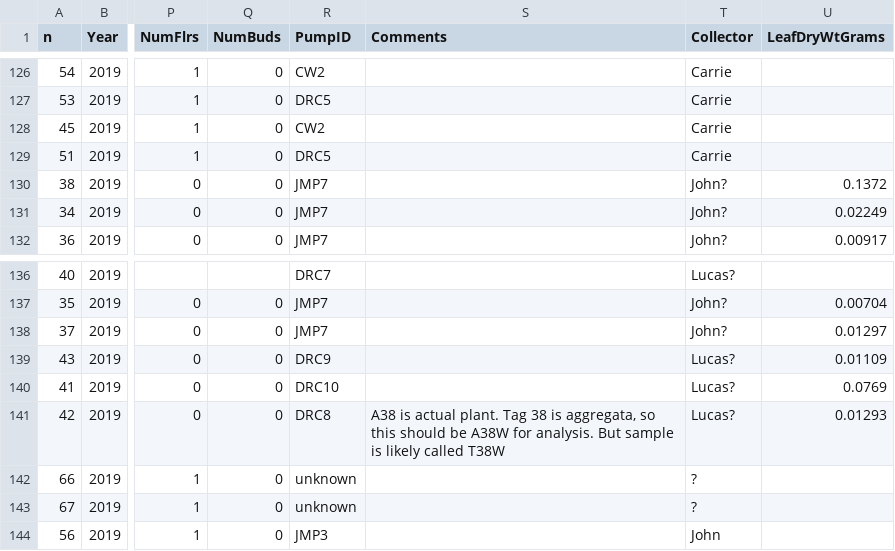
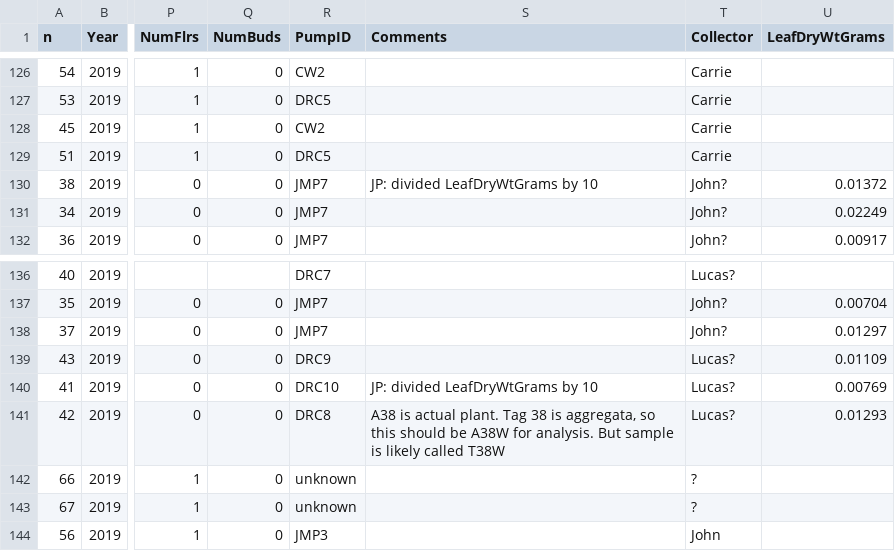
Before and after one commit to jmpowers/ipomopsis-temp, a CSV file: data/CWu Ipomopsis Scent Metadata - Percivals2018_2019.csv, drawn as a sheet; only a part is shown, gaps mark what is left out; the diff names each change by its address in the sheet, - before the commit and + after, or states it on an @@ line.

Commit message:
fix leaf weights

```diff
--- a/data/CWu Ipomopsis Scent Metadata - Percivals2018_2019.csv
+++ b/data/CWu Ipomopsis Scent Metadata - Percivals2018_2019.csv
-S130 (Comments): (empty)
+S130 (Comments): JP: divided LeafDryWtGrams by 10
-U130 (LeafDryWtGrams): 0.1372
+U130 (LeafDryWtGrams): 0.01372
-S140 (Comments): (empty)
+S140 (Comments): JP: divided LeafDryWtGrams by 10
-U140 (LeafDryWtGrams): 0.0769
+U140 (LeafDryWtGrams): 0.00769
```
Also changed, not shown: data/CWu_meta21.csv.
